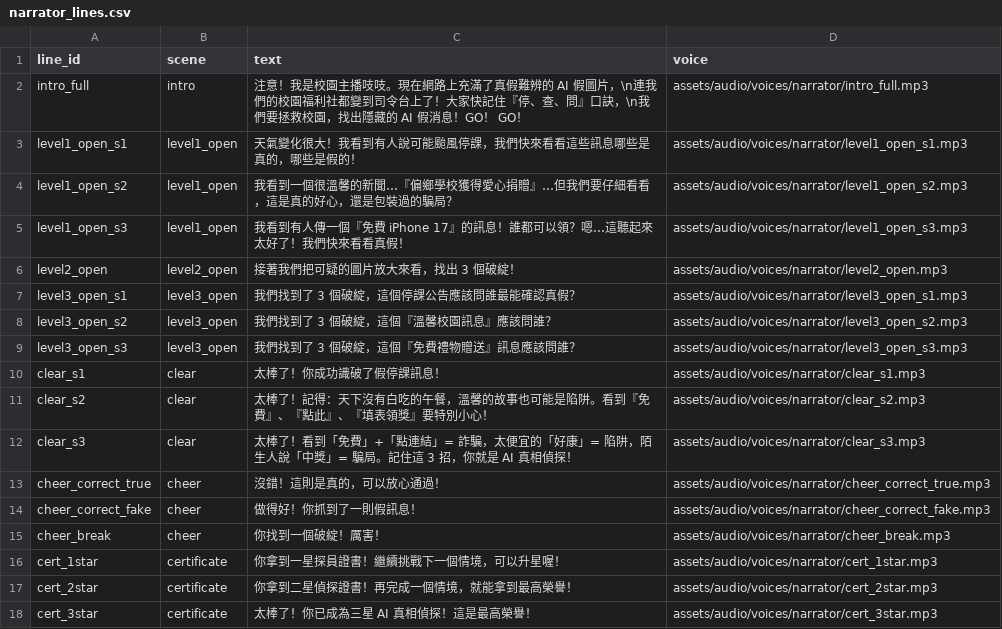
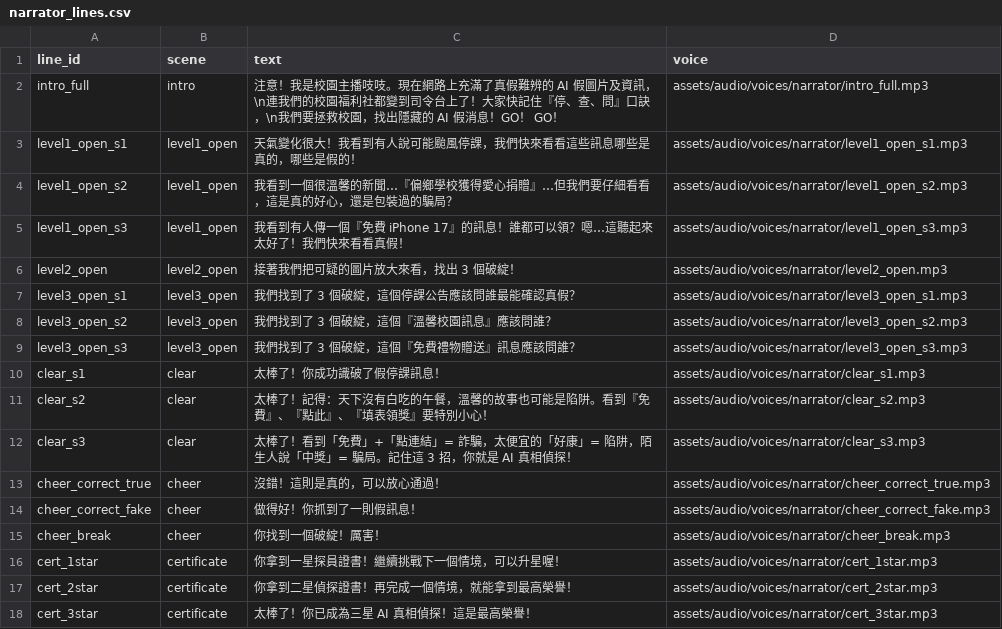
Before and after one commit to BoyauC/gailearn, a CSV file: CH4-factchecking/data/narrator_lines.csv, drawn as a sheet.

Commit message:
更新校園主播開場白，將「AI 假圖片」修正為「AI 假圖片及資訊」，以增強內容的準確性

```diff
--- a/CH4-factchecking/data/narrator_lines.csv
+++ b/CH4-factchecking/data/narrator_lines.csv
@@ -1,3 +1,3 @@
 line_id,scene,text,voice
-intro_full,intro,注意！我是校園主播吱吱。現在網路上充滿了真假難辨的 AI 假圖片，\n連我們的校園福利社都變到司令台上了！大家快記住『停、查、問』口訣，\n我們要拯救校園，找出隱藏的 AI 假消息！GO！ GO！,assets/audio/voices/narrator/intro_full.mp3
+intro_full,intro,注意！我是校園主播吱吱。現在網路上充滿了真假難辨的 AI 假圖片及資訊，\n連我們的校園福利社都變到司令台上了！大家快記住『停、查、問』口訣，\n我們要拯救校園，找出隱藏的 AI 假消息！GO！ GO！,assets/audio/voices/narrator/intro_full.mp3
 level1_open_s1,level1_open,天氣變化很大！我看到有人說可能颱風停課，我們快來看看這些訊息哪些是真的，哪些是假的！,assets/audio/voices/narrator/level1_open_s1.mp3
```
